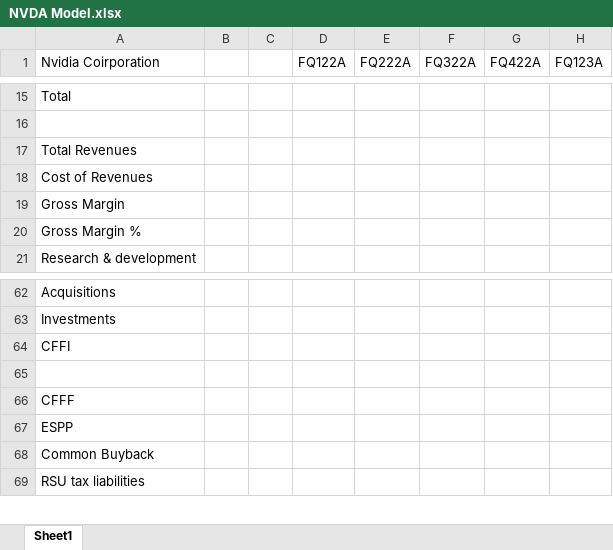
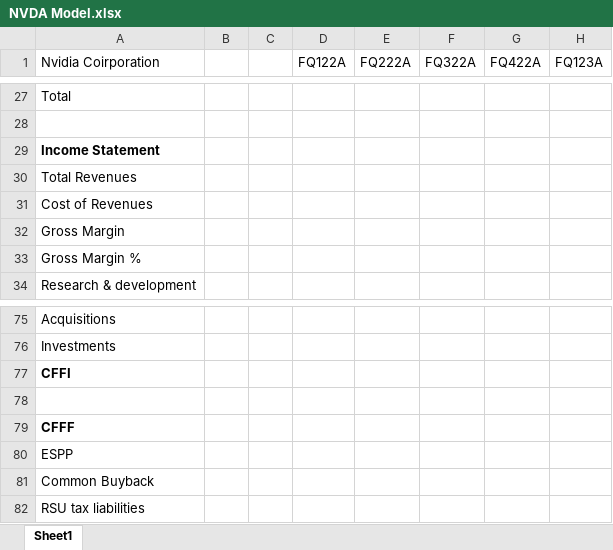
Before and after one commit to evandomingos/Models, an Excel workbook: NVDA Model.xlsx, sheet Sheet1, drawn as a sheet; only a part is shown, gaps mark what is left out; values as stored, in another font and other column widths than the file's, no borders; addresses are those after the commit; rows hold the shown columns only; the diff covers the shown part only; the diff names each change by its address in the sheet, - before the commit and + after, or states it on an @@ line.

```diff
--- a/NVDA Model.xlsx (sheet Sheet1)
+++ b/NVDA Model.xlsx (sheet Sheet1)
+row 29: Income Statement
-A77 bold: off
+A77 bold: on
-A79 bold: off
+A79 bold: on
```
Also changed, not shown: 59 added rows, 1 removed row, 7 edited cells and cell formats elsewhere in this sheet, formulas that keep their value.
